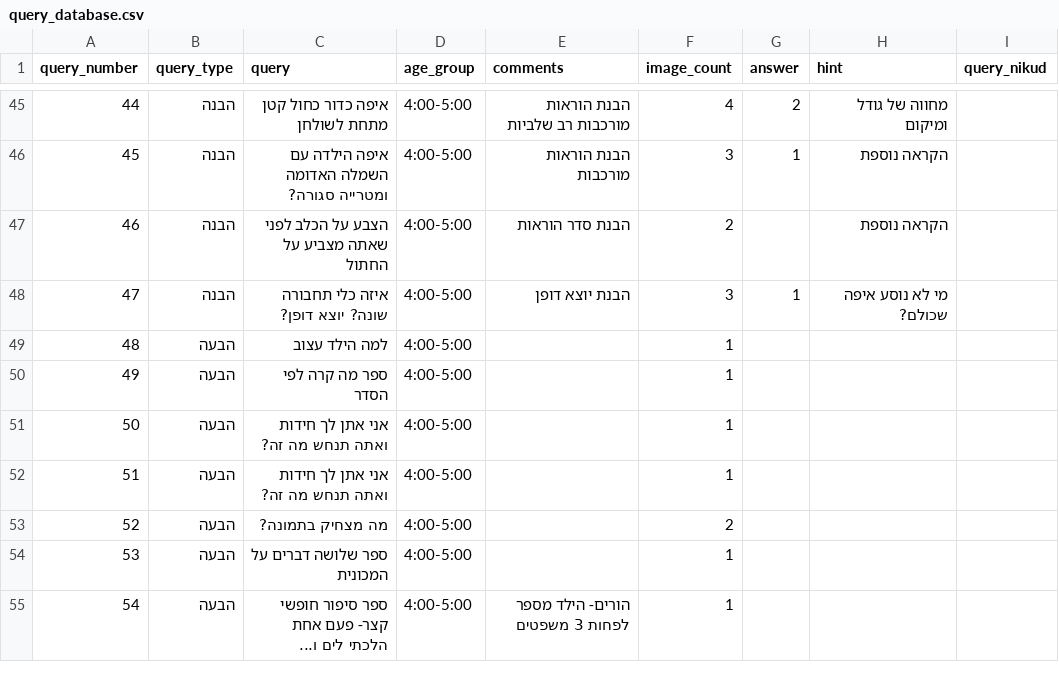
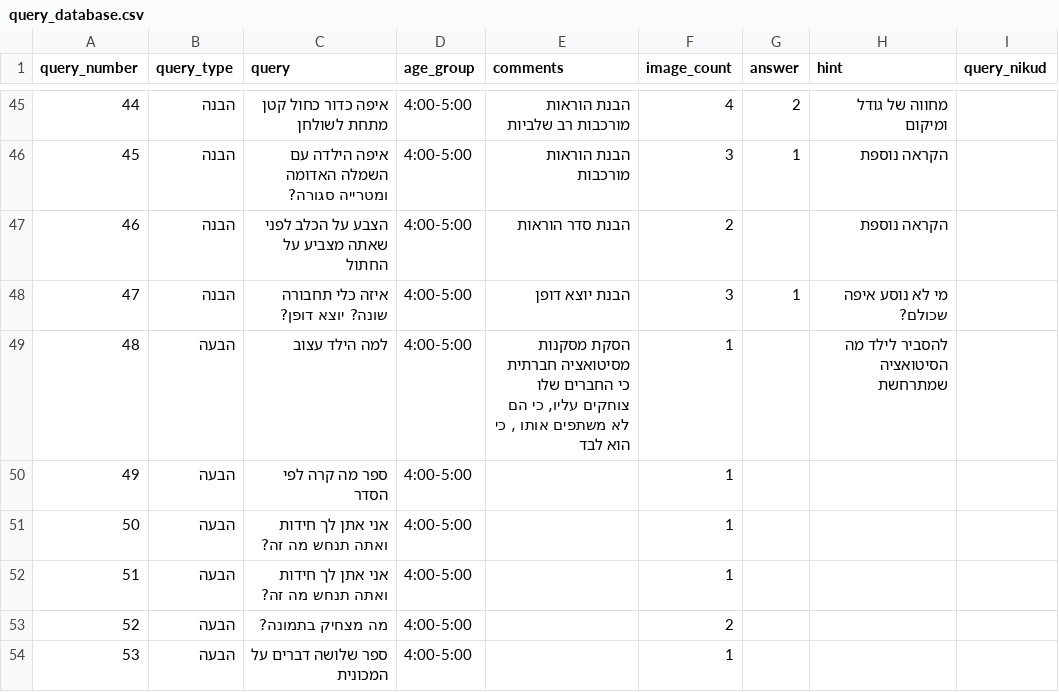
Before and after one commit to almoggiat/seeandsay-resources, a CSV file: query_database.csv, drawn as a sheet; only a part is shown, gaps mark what is left out; the shorter side is filled out with more unchanged rows.

Commit message:
עדכון שאלה 48: למה הילד עצוב

```diff
--- a/query_database.csv
+++ b/query_database.csv
@@ -62,3 +62,4 @@ query_number,query_type,query,age_group,comments,image_count,answer,hint,query_n
 47,הבנה,איזה כלי תחבורה שונה? יוצא דופן?,4:00-5:00,הבנת יוצא דופן,3,1,מי לא נוסע איפה שכולם?,
-48,הבעה,למה הילד עצוב,4:00-5:00,,1,,,
+48,הבעה,למה הילד עצוב,4:00-5:00,"הסקת מסקנות מסיטואציה חברתית
+כי החברים שלו צוחקים עליו, כי הם לא משתפים אותו , כי הוא לבד",1,,להסביר לילד מה הסיטואציה שמתרחשת,
 49,הבעה,ספר מה קרה לפי הסדר,4:00-5:00,,1,,,
```
